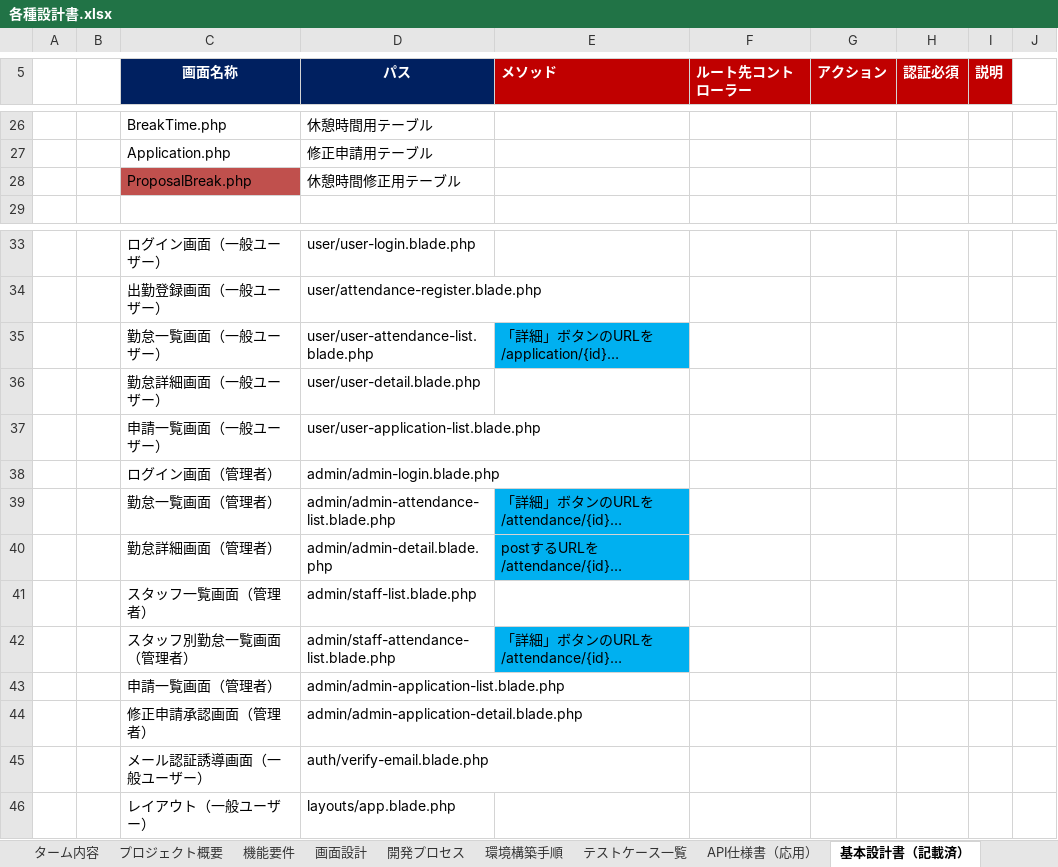
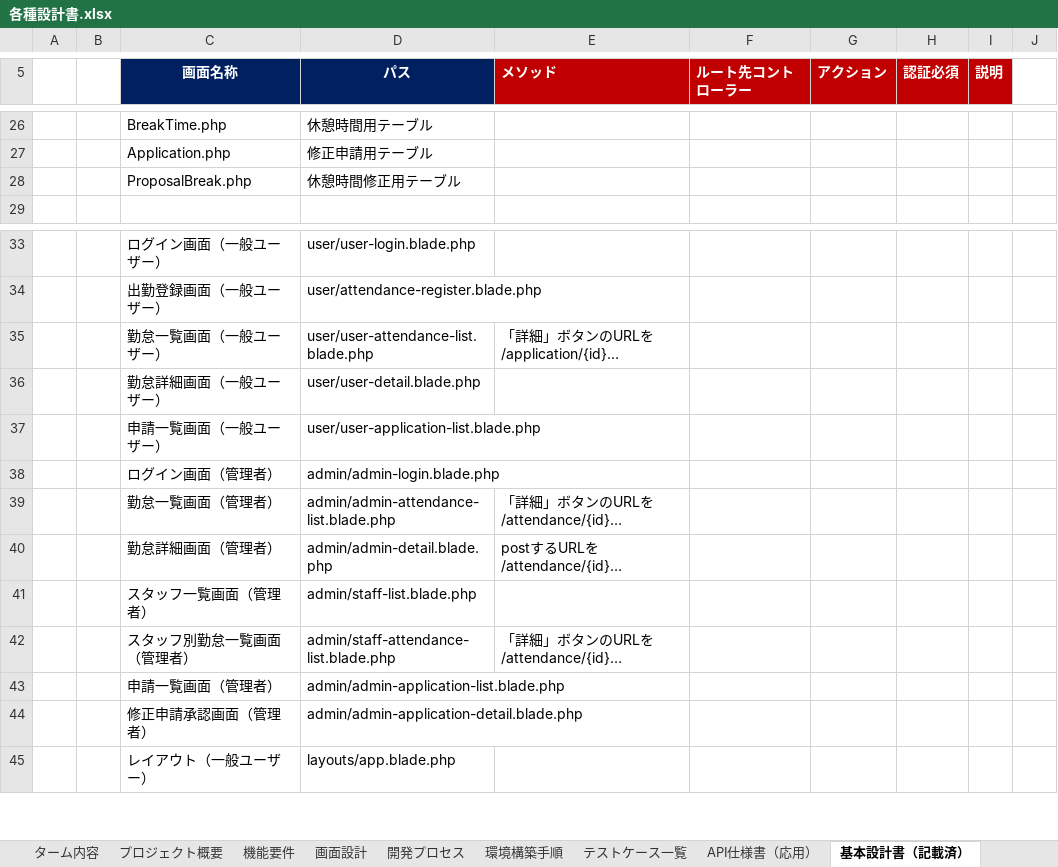
Before and after one commit to yuto-oshima18/attendance-app, an Excel workbook: docs/各種設計書.xlsx, sheet 基本設計書（記載済）, drawn as a sheet; only a part is shown, gaps mark what is left out; long unchanged cells end in …; values as stored, in another font and other column widths than the file's, no borders; the diff covers the shown part only; the diff names each change by its address in the sheet, - before the commit and + after, or states it on an @@ line.

```diff
--- a/docs/各種設計書.xlsx (sheet 基本設計書（記載済）)
+++ b/docs/各種設計書.xlsx (sheet 基本設計書（記載済）)
-C28 fill: #C0504D
+C28 fill: none
-E35 fill: #00B0F0
+E35 fill: none
-E39:E40 fill: #00B0F0
+E39:E40 fill: none
-E42 fill: #00B0F0
+E42 fill: none
-row 45:  |  | メール認証誘導画面（一般ユーザー） | auth/verify-email.blade.php
```
Also changed, not shown: cell formats elsewhere in this sheet, sheet テーブル仕様書（記載済）, sheet 画面設計, charts or pictures, 2 other files.
